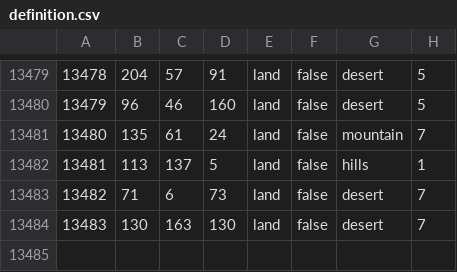
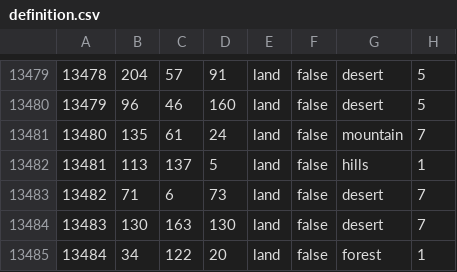
Before and after one commit to Xaelor/Hearts-of-Iron-IV-The-Great-War, a CSV file: mod/thegreatwar/map/definition.csv, drawn as a sheet; only a part is shown, gaps mark what is left out; the diff names each change by its address in the sheet, - before the commit and + after, or states it on an @@ line.

```diff
--- a/mod/thegreatwar/map/definition.csv
+++ b/mod/thegreatwar/map/definition.csv
+row 13485: 13484 | 34 | 122 | 20 | land | false | forest | 1
```
Also changed, not shown: 18 other files.
